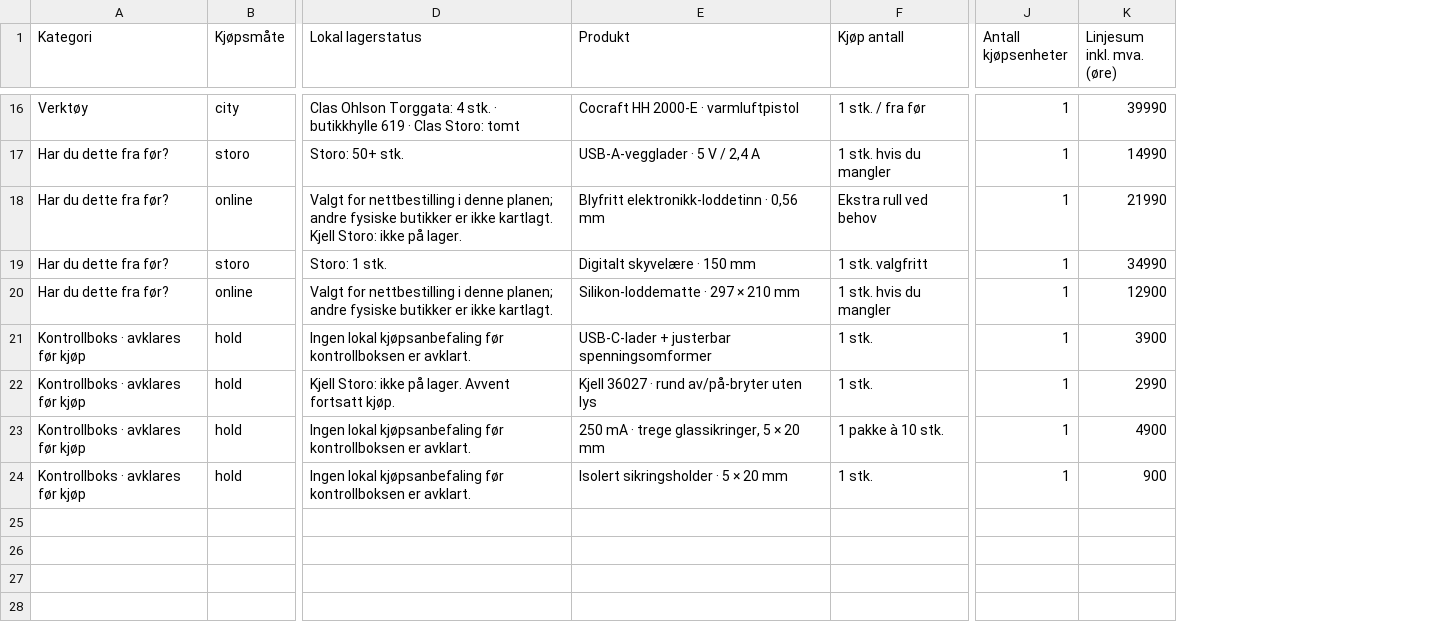
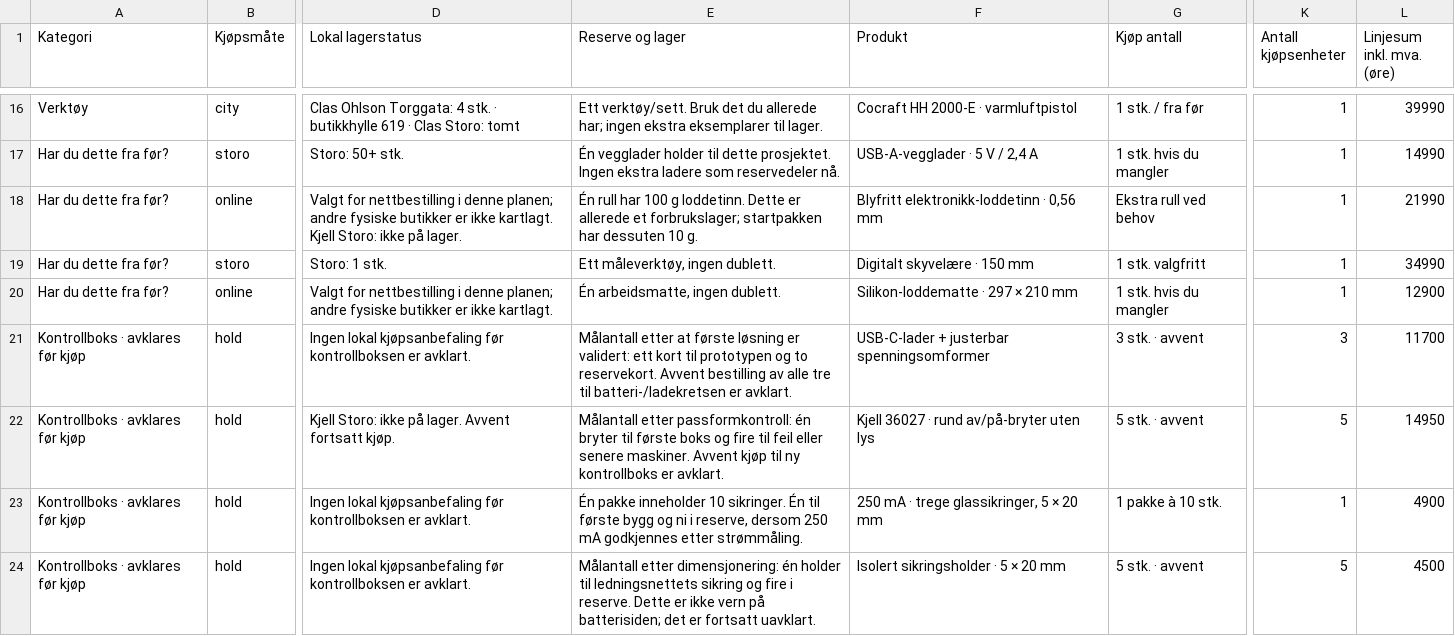
Before and after one commit to andeplane/personal, a CSV file: bookshelf-lighting/downloads/shopping-list.csv, drawn as a sheet; only a part is shown, gaps mark what is left out; addresses are those after the commit; the diff covers the shown part only; the diff names each change by its address in the sheet, - before the commit and + after, or states it on an @@ line.

```diff
--- a/bookshelf-lighting/downloads/shopping-list.csv
+++ b/bookshelf-lighting/downloads/shopping-list.csv
+column E (Reserve og lager), rows 16-24: Ett verktøy/sett. Bruk det du allerede har; ingen ekstra eksemplarer til lager. | Én vegglader holder til dette prosjektet. Ingen ekstra ladere som reservedeler nå. | Én rull har 100 g loddetinn. Dette er allerede et forbrukslager; startpakken har dessuten 10 g. | Ett måleverktøy, ingen dublett. | Én arbeidsmatte, ingen dublett. | Målantall etter at første løsning er validert: ett kort til prototypen og to reservekort. Avvent bestilling av alle tre til batteri-/ladekretsen er avklart. | Målantall etter passformkontroll: én bryter til første boks og fire til feil eller senere maskiner. Avvent kjøp til ny kontrollboks er avklart. | Én pakke inneholder 10 sikringer. Én til første bygg og ni i reserve, dersom 250 mA godkjennes etter strømmåling. | Målantall etter dimensjonering: én holder til ledningsnettets sikring og fire i reserve. Dette er ikke vern på batterisiden; det er fortsatt uavklart.
-G21 (Kjøp antall): 1 stk.
+G21 (Kjøp antall): 3 stk. · avvent
-K21 (Antall kjøpsenheter): 1
+K21 (Antall kjøpsenheter): 3
-L21 (Linjesum inkl. mva. (øre)): 3900
+L21 (Linjesum inkl. mva. (øre)): 11700
-G22 (Kjøp antall): 1 stk.
+G22 (Kjøp antall): 5 stk. · avvent
-K22 (Antall kjøpsenheter): 1
+K22 (Antall kjøpsenheter): 5
-L22 (Linjesum inkl. mva. (øre)): 2990
+L22 (Linjesum inkl. mva. (øre)): 14950
-G24 (Kjøp antall): 1 stk.
+G24 (Kjøp antall): 5 stk. · avvent
-K24 (Antall kjøpsenheter): 1
+K24 (Antall kjøpsenheter): 5
-L24 (Linjesum inkl. mva. (øre)): 900
+L24 (Linjesum inkl. mva. (øre)): 4500
```
Also changed, not shown: 25 edited cells elsewhere in this file, 7 other files.
